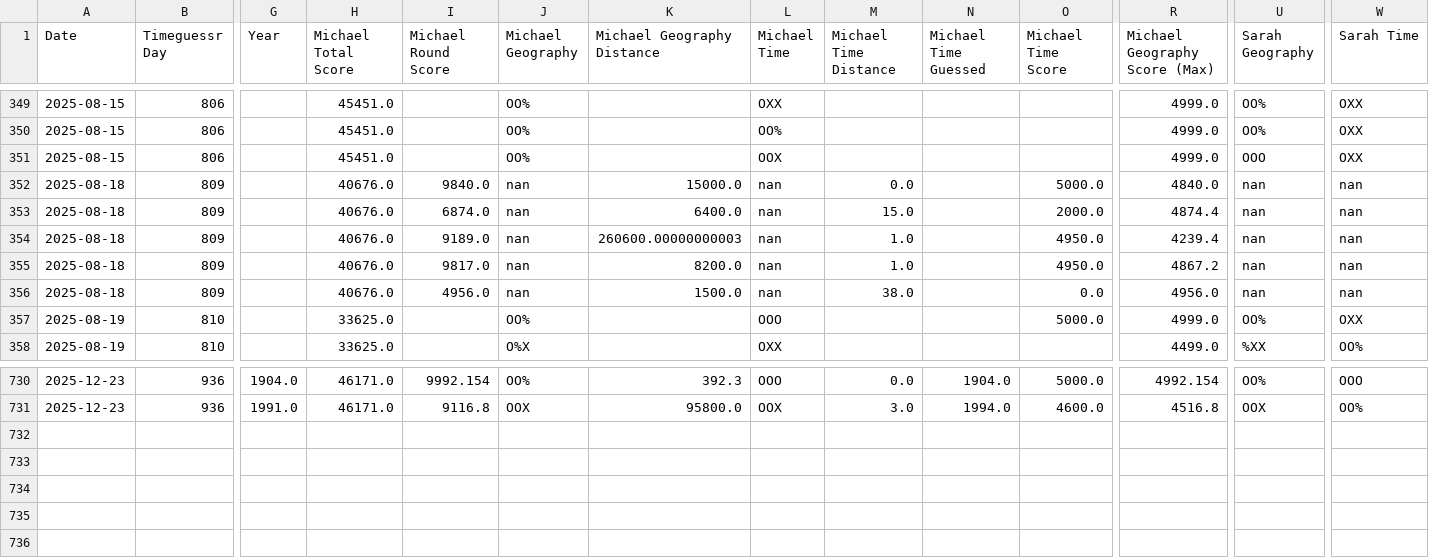
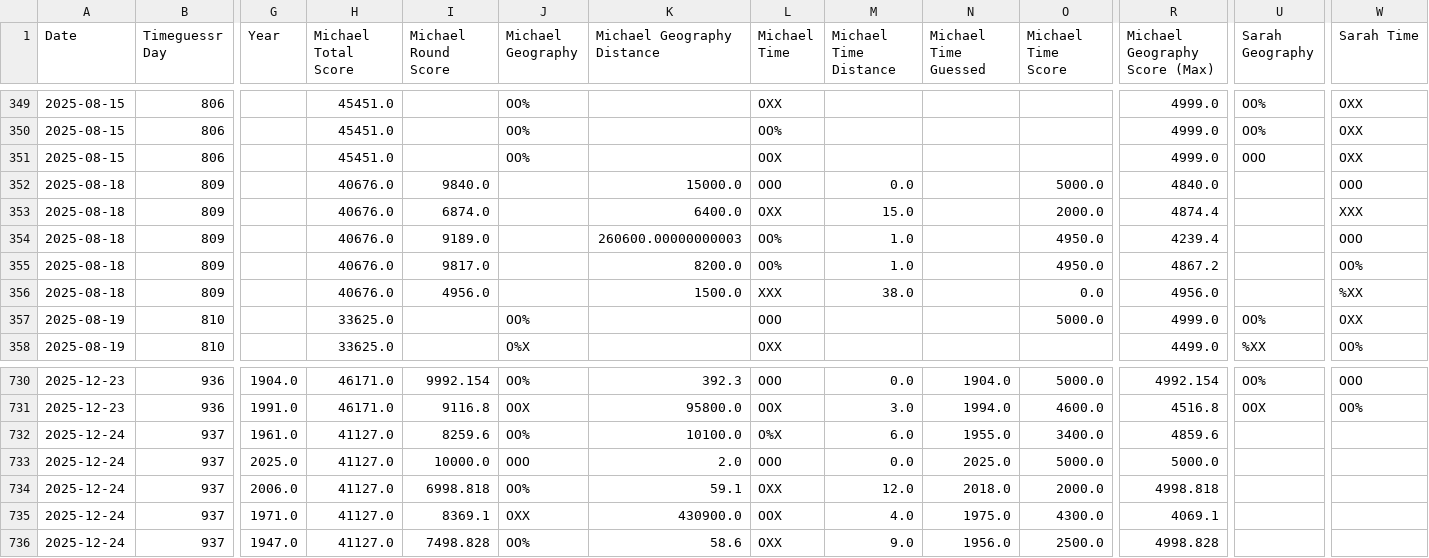
Before and after one commit to sjlarimer/TimeGuessr, a CSV file: Data/Timeguessr_Stats.csv, drawn as a sheet; only a part is shown, gaps mark what is left out; rows hold the shown columns only; the diff names each change by its address in the sheet, - before the commit and + after, or states it on an @@ line.

```diff
--- a/Data/Timeguessr_Stats.csv
+++ b/Data/Timeguessr_Stats.csv
-J352:J356 (Michael Geography): nan
+J352:J356 (Michael Geography): (empty)
-L352 (Michael Time): nan
+L352 (Michael Time): OOO
-U352:U356 (Sarah Geography): nan
+U352:U356 (Sarah Geography): (empty)
-W352 (Sarah Time): nan
+W352 (Sarah Time): OOO
-L353 (Michael Time): nan
+L353 (Michael Time): OXX
-W353 (Sarah Time): nan
+W353 (Sarah Time): XXX
-L354:L355 (Michael Time): nan
+L354:L355 (Michael Time): OO%
-W354 (Sarah Time): nan
+W354 (Sarah Time): OOO
-W355 (Sarah Time): nan
+W355 (Sarah Time): OO%
-L356 (Michael Time): nan
+L356 (Michael Time): XXX
-W356 (Sarah Time): nan
+W356 (Sarah Time): %XX
+row 732: 2025-12-24 | 937 | 1961.0 | 41127.0 | 8259.6 | OO% | 10100.0 | O%X | 6.0 | 1955.0 | 3400.0 | 4859.6
+row 733: 2025-12-24 | 937 | 2025.0 | 41127.0 | 10000.0 | OOO | 2.0 | OOO | 0.0 | 2025.0 | 5000.0 | 5000.0
+row 734: 2025-12-24 | 937 | 2006.0 | 41127.0 | 6998.818 | OO% | 59.1 | OXX | 12.0 | 2018.0 | 2000.0 | 4998.818
+row 735: 2025-12-24 | 937 | 1971.0 | 41127.0 | 8369.1 | OXX | 430900.0 | OOX | 4.0 | 1975.0 | 4300.0 | 4069.1
+row 736: 2025-12-24 | 937 | 1947.0 | 41127.0 | 7498.828 | OO% | 58.6 | OXX | 9.0 | 1956.0 | 2500.0 | 4998.828
```
Also changed, not shown: Data/Timeguessr_Actuals_Parsed.csv, Data/Timeguessr_Michael_Parsed.csv, 3 other files.
